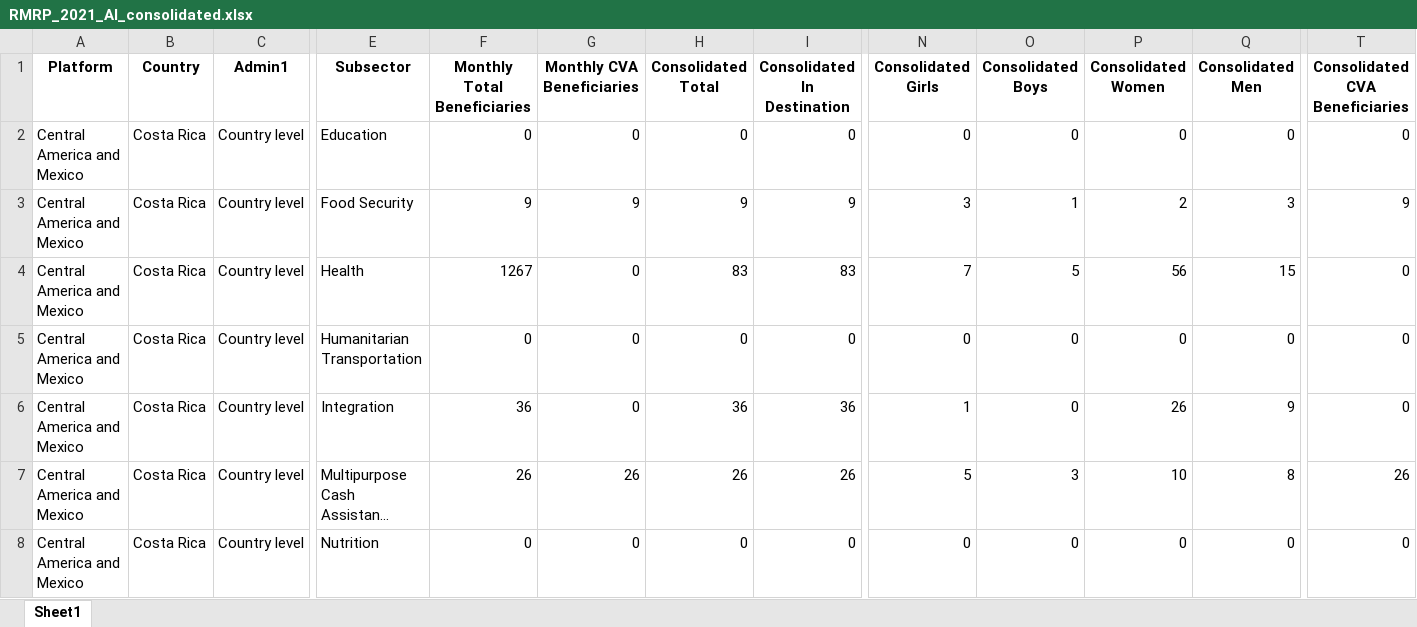
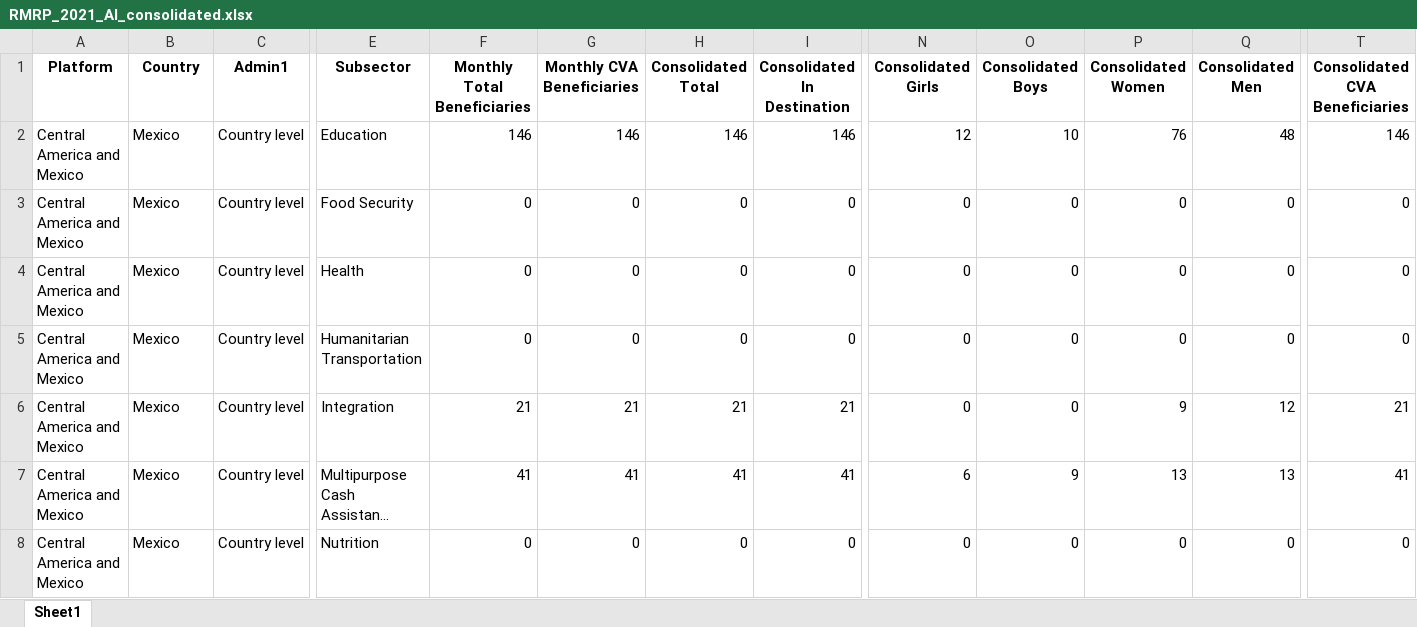
Before and after one commit to response4venezuelans/R4RMRP2022, an Excel workbook: out/RMRP_2021_AI_consolidated.xlsx, sheet Sheet1, drawn as a sheet; only a part is shown, gaps mark what is left out; long unchanged cells end in …; values as stored, in another font and other column widths than the file's, no borders; removed rows and columns are numbered as before the commit, all else as after; rows hold the shown columns only; the diff covers the shown part only; the diff names each change by its address in the sheet, - before the commit and + after, or states it on an @@ line.

```diff
--- a/out/RMRP_2021_AI_consolidated.xlsx (sheet Sheet1)
+++ b/out/RMRP_2021_AI_consolidated.xlsx (sheet Sheet1)
+row 2: Central America and Mexico | Mexico | Country level | Education | 146 | 146 | 146 | 146 | 12 | 10 | 76 | 48 | 146
-B3 (Country): Costa Rica
+B3 (Country): Mexico
-E3 (Subsector): Education
+E3 (Subsector): Food Security
-row 3: Central America and Mexico | Costa Rica | Country level | Food Security | 9 | 9 | 9 | 9 | 3 | 1 | 2 | 3 | 9
-B4:B8 (Country): Costa Rica
+B4:B8 (Country): Mexico
-F4 (Monthly Total Beneficiaries): 1267
+F4 (Monthly Total Beneficiaries): 0
-H4 (Consolidated Total): 83
+H4 (Consolidated Total): 0
-I4 (Consolidated In Destination): 83
+I4 (Consolidated In Destination): 0
-N4 (Consolidated Girls): 7
+N4 (Consolidated Girls): 0
-O4 (Consolidated Boys): 5
+O4 (Consolidated Boys): 0
-P4 (Consolidated Women): 56
+P4 (Consolidated Women): 0
-Q4 (Consolidated Men): 15
+Q4 (Consolidated Men): 0
-F6 (Monthly Total Beneficiaries): 36
+F6 (Monthly Total Beneficiaries): 21
-G6 (Monthly CVA Beneficiaries): 0
+G6 (Monthly CVA Beneficiaries): 21
-H6 (Consolidated Total): 36
+H6 (Consolidated Total): 21
-I6 (Consolidated In Destination): 36
+I6 (Consolidated In Destination): 21
-N6 (Consolidated Girls): 1
+N6 (Consolidated Girls): 0
-P6 (Consolidated Women): 26
+P6 (Consolidated Women): 9
-Q6 (Consolidated Men): 9
+Q6 (Consolidated Men): 12
-T6 (Consolidated CVA Beneficiaries): 0
+T6 (Consolidated CVA Beneficiaries): 21
-F7 (Monthly Total Beneficiaries): 26
+F7 (Monthly Total Beneficiaries): 41
-G7 (Monthly CVA Beneficiaries): 26
+G7 (Monthly CVA Beneficiaries): 41
-H7 (Consolidated Total): 26
+H7 (Consolidated Total): 41
-I7 (Consolidated In Destination): 26
+I7 (Consolidated In Destination): 41
-N7 (Consolidated Girls): 5
+N7 (Consolidated Girls): 6
-O7 (Consolidated Boys): 3
+O7 (Consolidated Boys): 9
-P7 (Consolidated Women): 10
+P7 (Consolidated Women): 13
-Q7 (Consolidated Men): 8
+Q7 (Consolidated Men): 13
-T7 (Consolidated CVA Beneficiaries): 26
+T7 (Consolidated CVA Beneficiaries): 41
```
Also changed, not shown: 136 edited cells elsewhere in this sheet, data/Activities_5W_2022.xlsx, out/5WErrorReport.xlsx, 4 other files.
